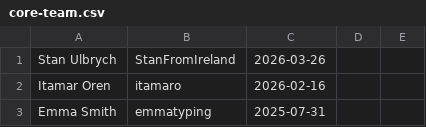
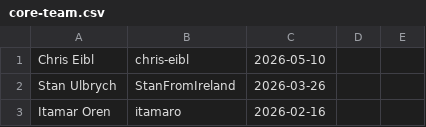
Before and after one commit to python/devguide, a CSV file: core-team/core-team.csv, drawn as a sheet; only a part is shown; the shorter side is filled out with more unchanged rows.

Commit message:
add Chris Eibl to core-team.csv (#1799)

```diff
--- a/core-team/core-team.csv
+++ b/core-team/core-team.csv
@@ -1 +1,2 @@
+Chris Eibl,chris-eibl,2026-05-10,,
 Stan Ulbrych,StanFromIreland,2026-03-26,,
```
